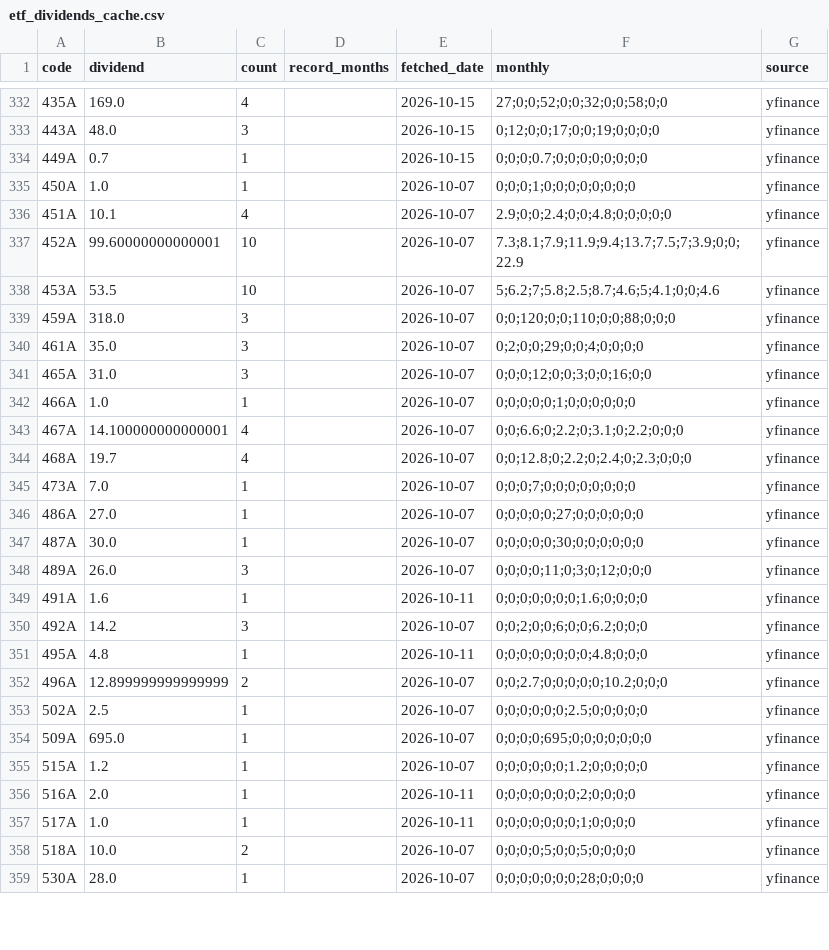
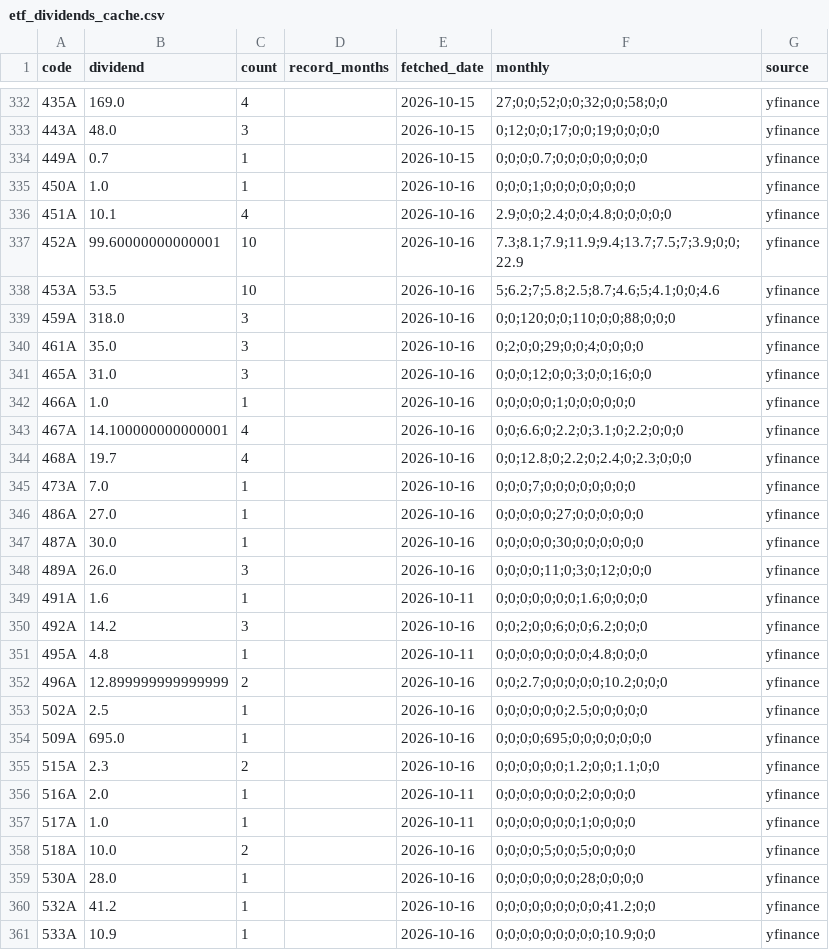
Before and after one commit to sayonnsann/kouhaitou-db, a CSV file: data/etf_dividends_cache.csv, drawn as a sheet; only a part is shown, gaps mark what is left out; the diff covers the shown part only.

```diff
--- a/data/etf_dividends_cache.csv
+++ b/data/etf_dividends_cache.csv
@@ -334,26 +334,28 @@ code,dividend,count,record_months,fetched_date,monthly,source
 449A,0.7,1,,2026-10-15,0;0;0;0.7;0;0;0;0;0;0;0;0,yfinance
-450A,1.0,1,,2026-10-07,0;0;0;1;0;0;0;0;0;0;0;0,yfinance
-451A,10.1,4,,2026-10-07,2.9;0;0;2.4;0;0;4.8;0;0;0;0;0,yfinance
-452A,99.60000000000001,10,,2026-10-07,7.3;8.1;7.9;11.9;9.4;13.7;7.5;7;3.9;0;0;22.9,yfinance
-453A,53.5,10,,2026-10-07,5;6.2;7;5.8;2.5;8.7;4.6;5;4.1;0;0;4.6,yfinance
-459A,318.0,3,,2026-10-07,0;0;120;0;0;110;0;0;88;0;0;0,yfinance
-461A,35.0,3,,2026-10-07,0;2;0;0;29;0;0;4;0;0;0;0,yfinance
-465A,31.0,3,,2026-10-07,0;0;0;12;0;0;3;0;0;16;0;0,yfinance
-466A,1.0,1,,2026-10-07,0;0;0;0;0;1;0;0;0;0;0;0,yfinance
-467A,14.100000000000001,4,,2026-10-07,0;0;6.6;0;2.2;0;3.1;0;2.2;0;0;0,yfinance
-468A,19.7,4,,2026-10-07,0;0;12.8;0;2.2;0;2.4;0;2.3;0;0;0,yfinance
-473A,7.0,1,,2026-10-07,0;0;0;7;0;0;0;0;0;0;0;0,yfinance
-486A,27.0,1,,2026-10-07,0;0;0;0;0;27;0;0;0;0;0;0,yfinance
-487A,30.0,1,,2026-10-07,0;0;0;0;0;30;0;0;0;0;0;0,yfinance
-489A,26.0,3,,2026-10-07,0;0;0;0;11;0;3;0;12;0;0;0,yfinance
+450A,1.0,1,,2026-10-16,0;0;0;1;0;0;0;0;0;0;0;0,yfinance
+451A,10.1,4,,2026-10-16,2.9;0;0;2.4;0;0;4.8;0;0;0;0;0,yfinance
+452A,99.60000000000001,10,,2026-10-16,7.3;8.1;7.9;11.9;9.4;13.7;7.5;7;3.9;0;0;22.9,yfinance
+453A,53.5,10,,2026-10-16,5;6.2;7;5.8;2.5;8.7;4.6;5;4.1;0;0;4.6,yfinance
+459A,318.0,3,,2026-10-16,0;0;120;0;0;110;0;0;88;0;0;0,yfinance
+461A,35.0,3,,2026-10-16,0;2;0;0;29;0;0;4;0;0;0;0,yfinance
+465A,31.0,3,,2026-10-16,0;0;0;12;0;0;3;0;0;16;0;0,yfinance
+466A,1.0,1,,2026-10-16,0;0;0;0;0;1;0;0;0;0;0;0,yfinance
+467A,14.100000000000001,4,,2026-10-16,0;0;6.6;0;2.2;0;3.1;0;2.2;0;0;0,yfinance
+468A,19.7,4,,2026-10-16,0;0;12.8;0;2.2;0;2.4;0;2.3;0;0;0,yfinance
+473A,7.0,1,,2026-10-16,0;0;0;7;0;0;0;0;0;0;0;0,yfinance
+486A,27.0,1,,2026-10-16,0;0;0;0;0;27;0;0;0;0;0;0,yfinance
+487A,30.0,1,,2026-10-16,0;0;0;0;0;30;0;0;0;0;0;0,yfinance
+489A,26.0,3,,2026-10-16,0;0;0;0;11;0;3;0;12;0;0;0,yfinance
 491A,1.6,1,,2026-10-11,0;0;0;0;0;0;0;1.6;0;0;0;0,yfinance
-492A,14.2,3,,2026-10-07,0;0;2;0;0;6;0;0;6.2;0;0;0,yfinance
+492A,14.2,3,,2026-10-16,0;0;2;0;0;6;0;0;6.2;0;0;0,yfinance
 495A,4.8,1,,2026-10-11,0;0;0;0;0;0;0;0;4.8;0;0;0,yfinance
-496A,12.899999999999999,2,,2026-10-07,0;0;2.7;0;0;0;0;0;10.2;0;0;0,yfinance
-502A,2.5,1,,2026-10-07,0;0;0;0;0;0;2.5;0;0;0;0;0,yfinance
-509A,695.0,1,,2026-10-07,0;0;0;0;695;0;0;0;0;0;0;0,yfinance
-515A,1.2,1,,2026-10-07,0;0;0;0;0;0;1.2;0;0;0;0;0,yfinance
+496A,12.899999999999999,2,,2026-10-16,0;0;2.7;0;0;0;0;0;10.2;0;0;0,yfinance
+502A,2.5,1,,2026-10-16,0;0;0;0;0;0;2.5;0;0;0;0;0,yfinance
+509A,695.0,1,,2026-10-16,0;0;0;0;695;0;0;0;0;0;0;0,yfinance
+515A,2.3,2,,2026-10-16,0;0;0;0;0;0;1.2;0;0;1.1;0;0,yfinance
 516A,2.0,1,,2026-10-11,0;0;0;0;0;0;0;2;0;0;0;0,yfinance
 517A,1.0,1,,2026-10-11,0;0;0;0;0;0;0;1;0;0;0;0,yfinance
-518A,10.0,2,,2026-10-07,0;0;0;0;5;0;0;5;0;0;0;0,yfinance
-530A,28.0,1,,2026-10-07,0;0;0;0;0;0;0;28;0;0;0;0,yfinance
+518A,10.0,2,,2026-10-16,0;0;0;0;5;0;0;5;0;0;0;0,yfinance
+530A,28.0,1,,2026-10-16,0;0;0;0;0;0;0;28;0;0;0;0,yfinance
+532A,41.2,1,,2026-10-16,0;0;0;0;0;0;0;0;0;41.2;0;0,yfinance
+533A,10.9,1,,2026-10-16,0;0;0;0;0;0;0;0;0;10.9;0;0,yfinance
```
Also changed, not shown: 3 added rows and 47 edited cells elsewhere in this file, data/database.csv, 1 other file.
